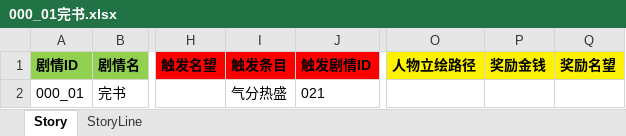
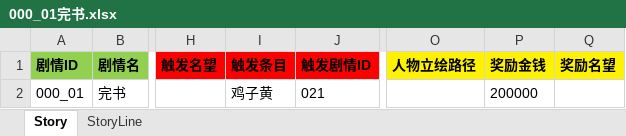
Before and after one commit to lqc19891229/Doctor, an Excel workbook: DataTables/DetailText/剧情/000_01完书.xlsx, sheet Story, drawn as a sheet; only a part is shown, gaps mark what is left out; values as stored, in another font and other column widths than the file's, no borders; the diff names each change by its address in the sheet, - before the commit and + after, or states it on an @@ line.

```diff
--- a/DataTables/DetailText/剧情/000_01完书.xlsx (sheet Story)
+++ b/DataTables/DetailText/剧情/000_01完书.xlsx (sheet Story)
-I2 (触发条目): 气分热盛
+I2 (触发条目): 鸡子黄
-P2 (奖励金钱): (empty)
+P2 (奖励金钱): 200000
```
Also changed, not shown: DataTables/DetailText/剧情/000_02书商来访.xlsx, DataTables/DetailText/剧情/000_04好消息.xlsx, 8 other files.
